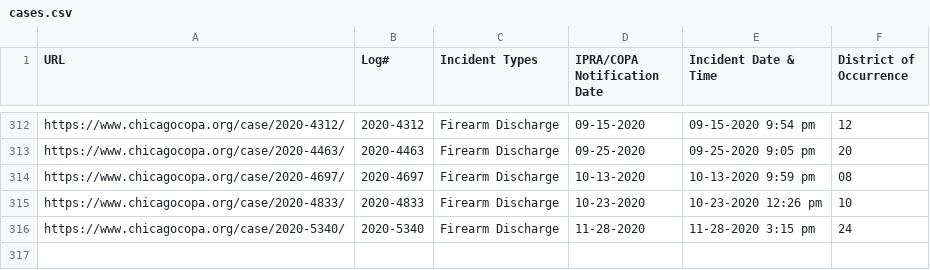
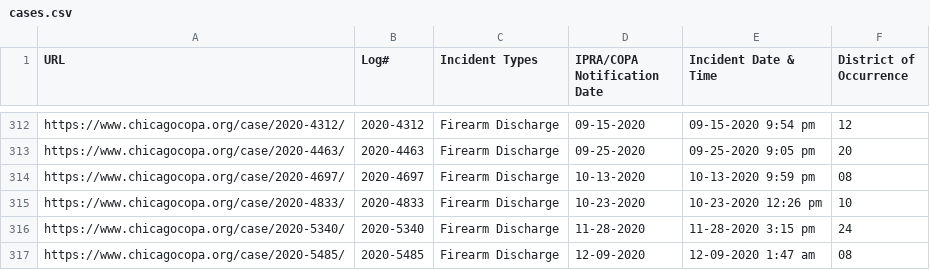
Before and after one commit to CrimeIsDown/copa-cases, a CSV file: cases.csv, drawn as a sheet; only a part is shown, gaps mark what is left out; the diff names each change by its address in the sheet, - before the commit and + after, or states it on an @@ line.

Commit message:
Incidents as of 2021-01-22

```diff
--- a/cases.csv
+++ b/cases.csv
+row 317: https://www.chicagocopa.org/case/2020-5485/ | 2020-5485 | Firearm Discharge | 12-09-2020 | 12-09-2020 1:47 am | 08
```
